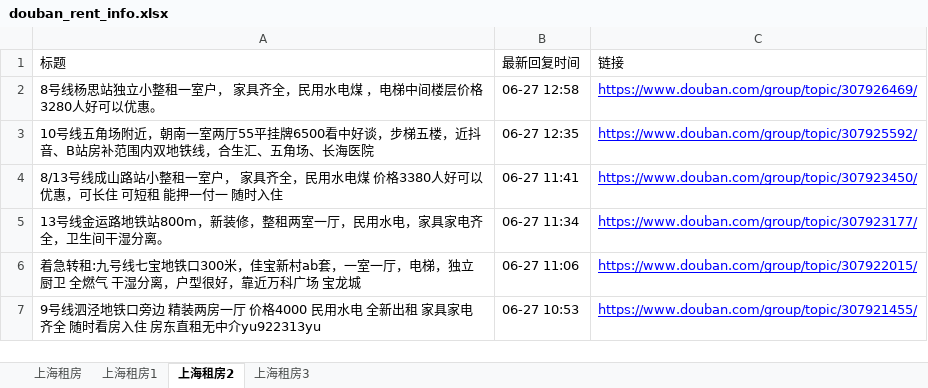
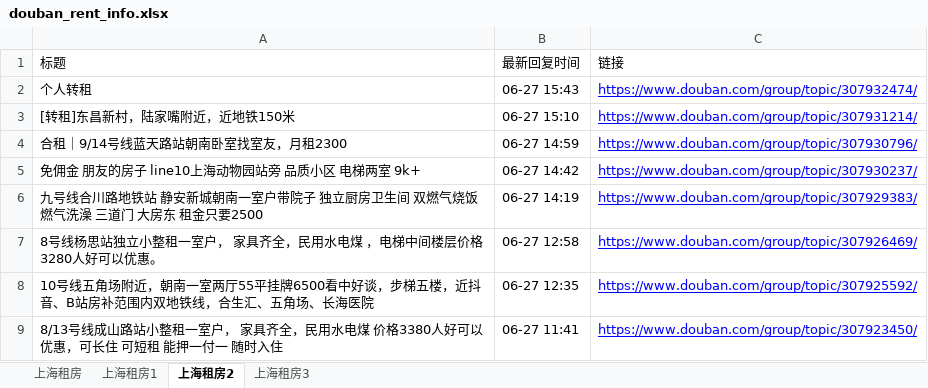
Before and after one commit to RyanShi0118/rent-info-crawler, an Excel workbook: douban_rent_info.xlsx, sheet 上海租房2, drawn as a sheet; only a part is shown; the shorter side is filled out with more unchanged rows; values as stored, in another font and other column widths than the file's, no borders; the diff names each change by its address in the sheet, - before the commit and + after, or states it on an @@ line.

```diff
--- a/douban_rent_info.xlsx (sheet 上海租房2)
+++ b/douban_rent_info.xlsx (sheet 上海租房2)
+row 2: 个人转租 | 06-27 15:43 | https://www.douban.com/group/topic/307932474/
+row 3: [转租]东昌新村，陆家嘴附近，近地铁150米 | 06-27 15:10 | https://www.douban.com/group/topic/307931214/
+row 4: 合租｜9/14号线蓝天路站朝南卧室找室友，月租2300 | 06-27 14:59 | https://www.douban.com/group/topic/307930796/
+row 5: 免佣金 朋友的房子 line10上海动物园站旁 品质小区 电梯两室 9k+ | 06-27 14:42 | https://www.douban.com/group/topic/307930237/
+row 6: 九号线合川路地铁站 静安新城朝南一室户带院子 独立厨房卫生间 双燃气烧饭 燃气洗澡 三道门 大房东 租金只要2500 | 06-27 14:19 | https://www.douban.com/group/topic/307929383/
```
Also changed, not shown: sheet 上海租房, sheet 上海租房1, sheet 上海租房3, filtered_rent_info.xlsx, 1 other file.
